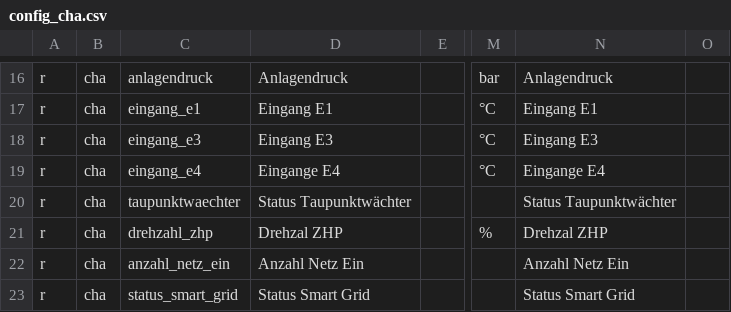
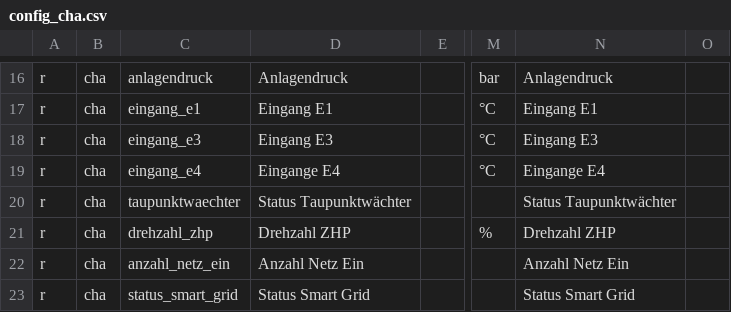
Before and after one commit to puni2k/ebusd-configuration-wolf, a CSV file: config_cha.csv, drawn as a sheet; only a part is shown, gaps mark what is left out; the diff names each change by its address in the sheet, - before the commit and + after, or states it on an @@ line.

Commit message:
fix typo

```diff
--- a/config_cha.csv
+++ b/config_cha.csv
-D21: Drehzal ZHP
+D21: Drehzahl ZHP
-N21: Drehzal ZHP
+N21: Drehzahl ZHP
```
